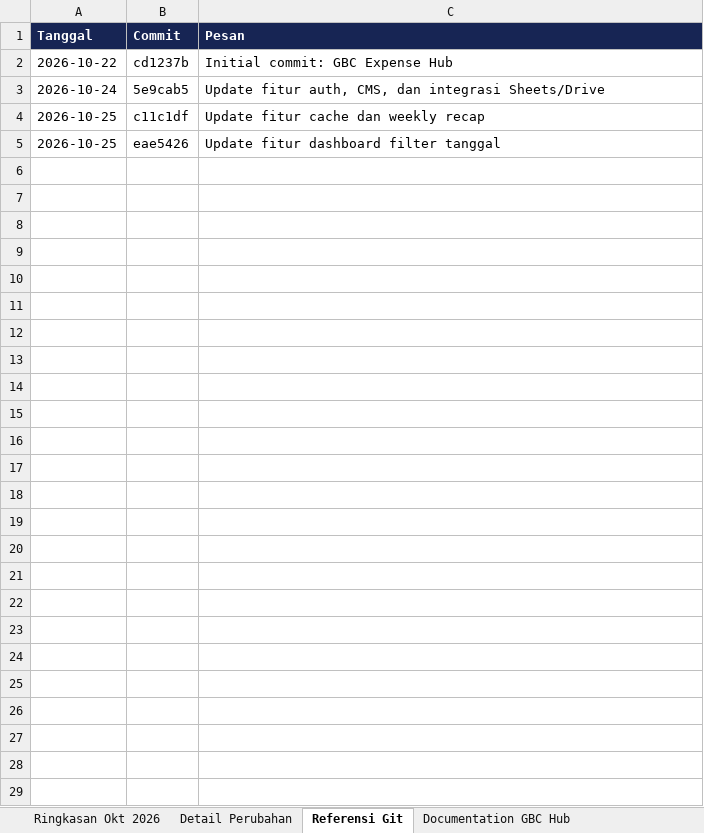
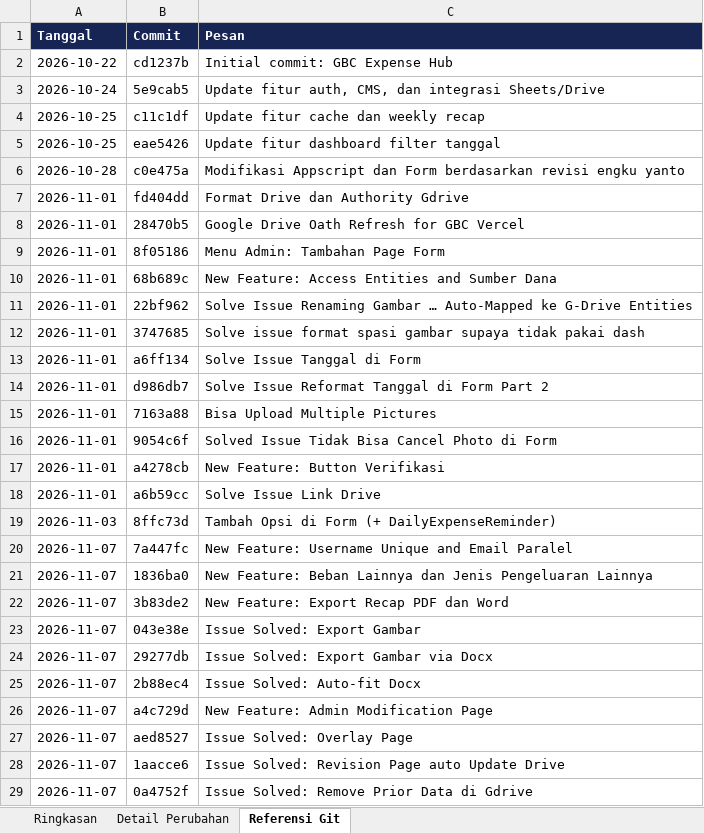
Before and after one commit to verrenangelinasaputra/GBC-Hub, an Excel workbook: docs/Rekap_Kerja_Okt_2026_Verren_Angelina.xlsx, sheet Referensi Git, drawn as a sheet; values as stored, in another font and other column widths than the file's, no borders; the diff names each change by its address in the sheet, - before the commit and + after, or states it on an @@ line.

```diff
--- a/docs/Rekap_Kerja_Okt_2026_Verren_Angelina.xlsx (sheet Referensi Git)
+++ b/docs/Rekap_Kerja_Okt_2026_Verren_Angelina.xlsx (sheet Referensi Git)
-sheet tab: Ringkasan Okt 2026
+sheet tab: Ringkasan
-sheet tab: Documentation GBC Hub
+row 6: 2026-10-28 | c0e475a | Modifikasi Appscript dan Form berdasarkan revisi engku yanto
+row 7: 2026-11-01 | fd404dd | Format Drive dan Authority Gdrive
+row 8: 2026-11-01 | 28470b5 | Google Drive Oath Refresh for GBC Vercel
+row 9: 2026-11-01 | 8f05186 | Menu Admin: Tambahan Page Form
+row 10: 2026-11-01 | 68b689c | New Feature: Access Entities and Sumber Dana
+row 11: 2026-11-01 | 22bf962 | Solve Issue Renaming Gambar … Auto-Mapped ke G-Drive Entities
+row 12: 2026-11-01 | 3747685 | Solve issue format spasi gambar supaya tidak pakai dash
+row 13: 2026-11-01 | a6ff134 | Solve Issue Tanggal di Form
+row 14: 2026-11-01 | d986db7 | Solve Issue Reformat Tanggal di Form Part 2
+row 15: 2026-11-01 | 7163a88 | Bisa Upload Multiple Pictures
+row 16: 2026-11-01 | 9054c6f | Solved Issue Tidak Bisa Cancel Photo di Form
+row 17: 2026-11-01 | a4278cb | New Feature: Button Verifikasi
+row 18: 2026-11-01 | a6b59cc | Solve Issue Link Drive
+row 19: 2026-11-03 | 8ffc73d | Tambah Opsi di Form (+ DailyExpenseReminder)
+row 20: 2026-11-07 | 7a447fc | New Feature: Username Unique and Email Paralel
+row 21: 2026-11-07 | 1836ba0 | New Feature: Beban Lainnya dan Jenis Pengeluaran Lainnya
+row 22: 2026-11-07 | 3b83de2 | New Feature: Export Recap PDF dan Word
+row 23: 2026-11-07 | 043e38e | Issue Solved: Export Gambar
+row 24: 2026-11-07 | 29277db | Issue Solved: Export Gambar via Docx
+row 25: 2026-11-07 | 2b88ec4 | Issue Solved: Auto-fit Docx
+row 26: 2026-11-07 | a4c729d | New Feature: Admin Modification Page
+row 27: 2026-11-07 | aed8527 | Issue Solved: Overlay Page
+row 28: 2026-11-07 | 1aacce6 | Issue Solved: Revision Page auto Update Drive
+row 29: 2026-11-07 | 0a4752f | Issue Solved: Remove Prior Data di Gdrive
```
Also changed, not shown: sheet Detail Perubahan, sheet Ringkasan, 5 other files.
